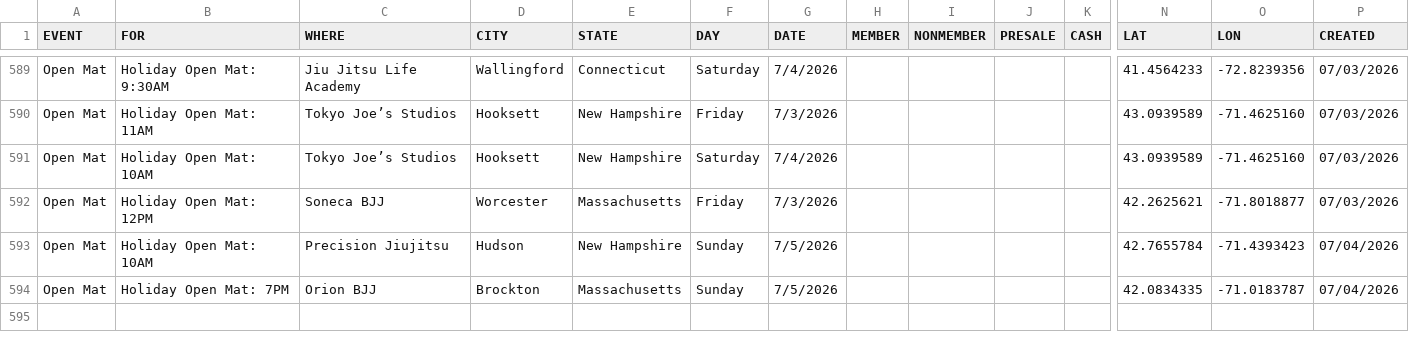
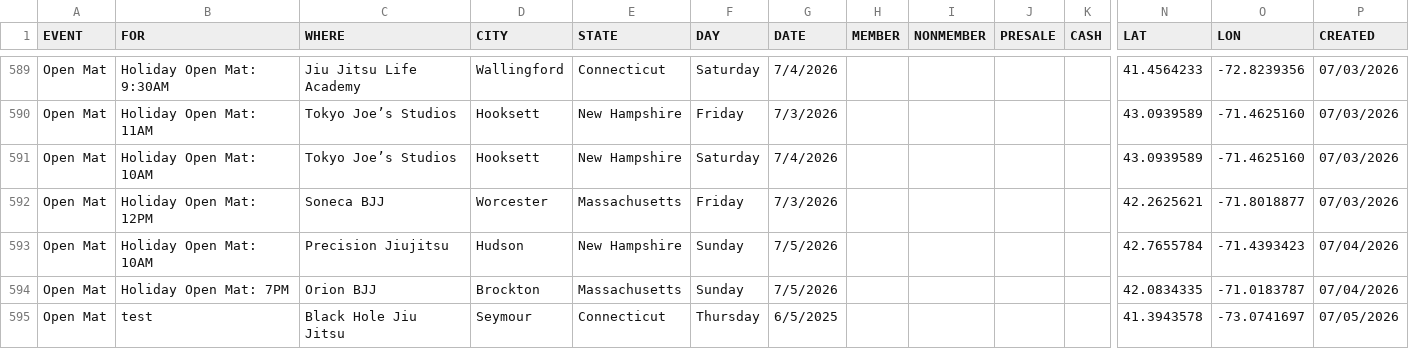
Before and after one commit to anyjiujitsu/anyjiujitsu.github.io, a CSV file: events.csv, drawn as a sheet; only a part is shown, gaps mark what is left out; rows hold the shown columns only; the diff names each change by its address in the sheet, - before the commit and + after, or states it on an @@ line.

Commit message:
Append event row (2026-07-05T11:54:15.984Z)

```diff
--- a/events.csv
+++ b/events.csv
+row 595: Open Mat | test | Black Hole Jiu Jitsu | Seymour | Connecticut | Thursday | 6/5/2025 |  |  |  |  | 41.3943578 | -73.0741697 | 07/05/2026
```
